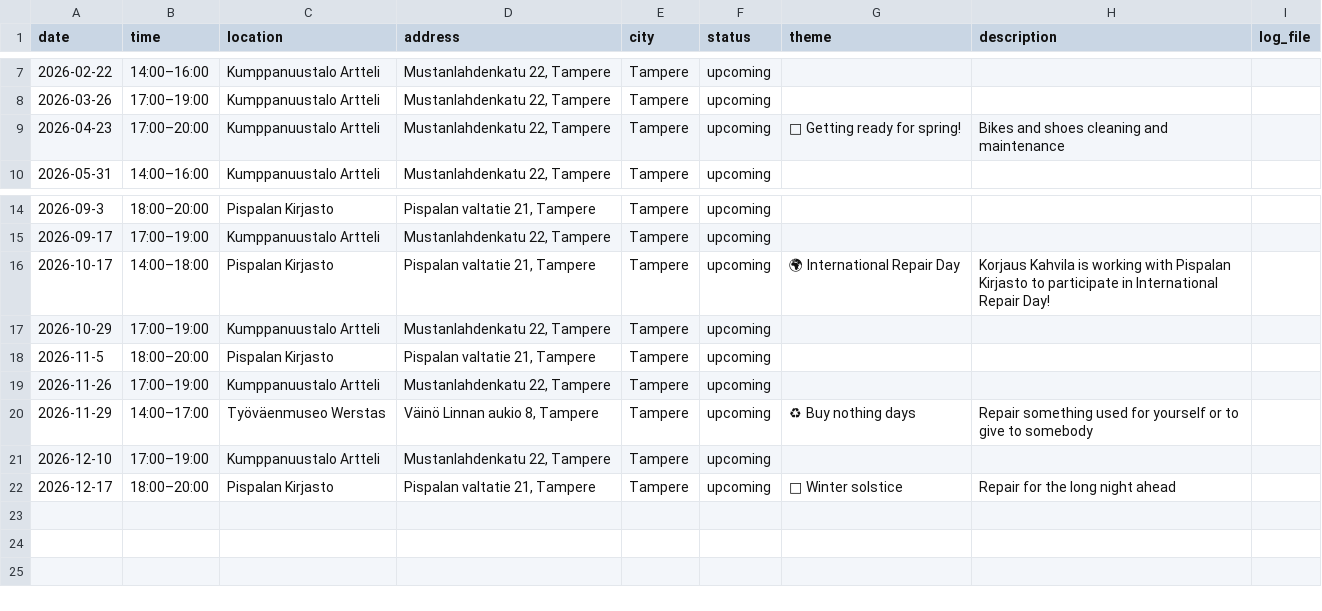
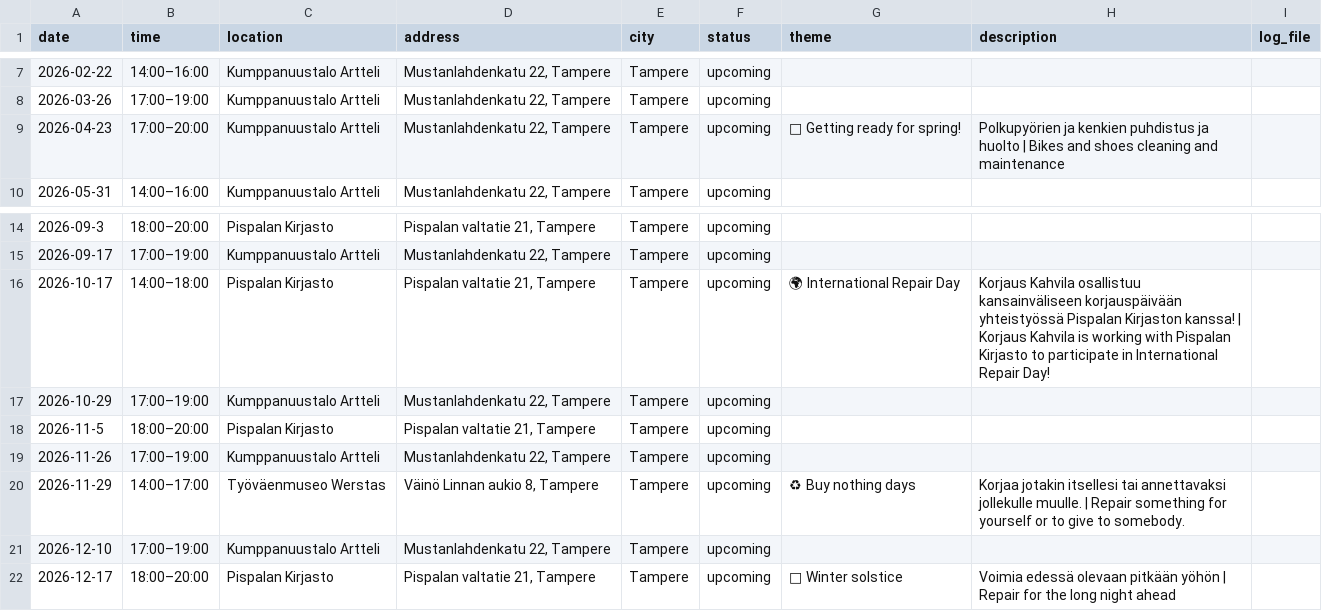
Before and after one commit to JanaLumi/Korjaus-Kahvila, a CSV file: data/log.csv, drawn as a sheet; only a part is shown, gaps mark what is left out; the diff names each change by its address in the sheet, - before the commit and + after, or states it on an @@ line.

Commit message:
Update log.csv

```diff
--- a/data/log.csv
+++ b/data/log.csv
-H9 (description): Bikes and…
+H9 (description): Polkupyörien ja kenkien puhdistus ja huolto | Bikes and…
-H16 (description): Korjaus Kahvila is working…
+H16 (description): Korjaus Kahvila osallistuu kansainväliseen korjauspäivään yhteistyössä Pispalan Kirjaston kanssa! | Korjaus Kahvila is working…
-H20 (description): Repair something used for yourself or to give to somebody
+H20 (description): Korjaa jotakin itsellesi tai annettavaksi jollekulle muulle. | Repair something for yourself or to give to somebody.
-H22 (description): Repair for…
+H22 (description): Voimia edessä olevaan pitkään yöhön | Repair for…
```
